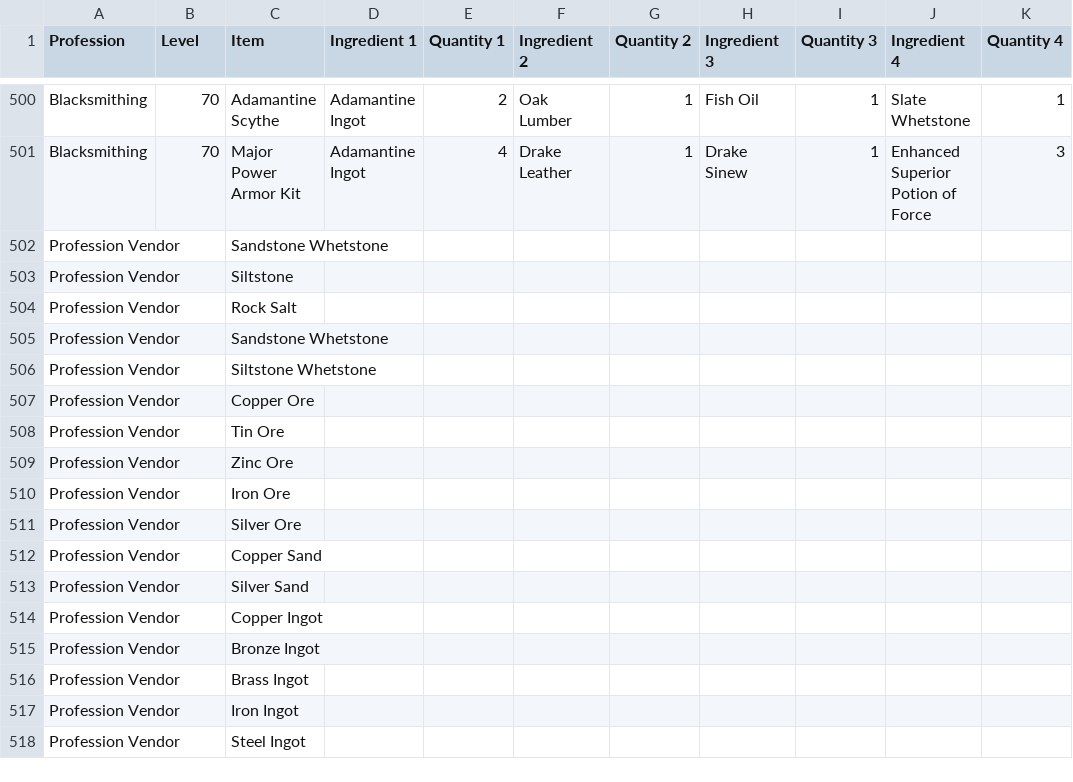
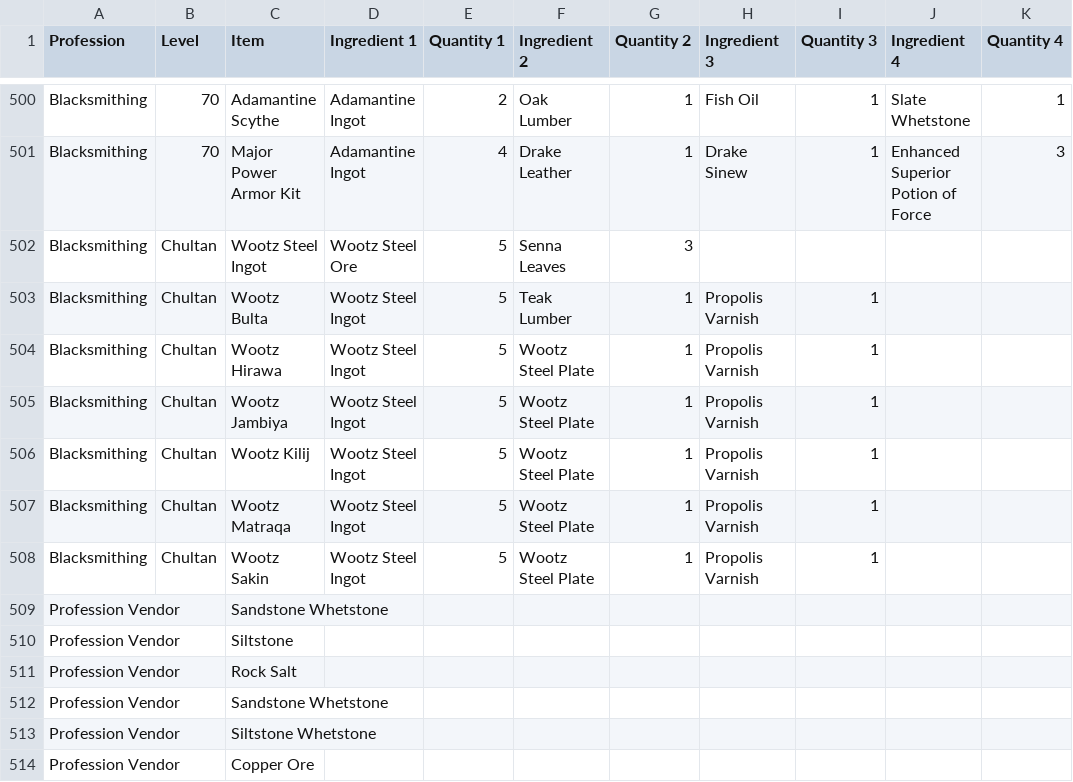
Before and after one commit to ClassyNW/Neverwinter_Professions, a CSV file: Recipes.csv, drawn as a sheet; only a part is shown, gaps mark what is left out; the shorter side is filled out with more unchanged rows; the diff names each change by its address in the sheet, - before the commit and + after, or states it on an @@ line.

```diff
--- a/Recipes.csv
+++ b/Recipes.csv
+row 502: Blacksmithing | Chultan | Wootz Steel Ingot | Wootz Steel Ore | 5 | Senna Leaves | 3
+row 503: Blacksmithing | Chultan | Wootz Bulta | Wootz Steel Ingot | 5 | Teak Lumber | 1 | Propolis Varnish | 1
+row 504: Blacksmithing | Chultan | Wootz Hirawa | Wootz Steel Ingot | 5 | Wootz Steel Plate | 1 | Propolis Varnish | 1
+row 505: Blacksmithing | Chultan | Wootz Jambiya | Wootz Steel Ingot | 5 | Wootz Steel Plate | 1 | Propolis Varnish | 1
+row 506: Blacksmithing | Chultan | Wootz Kilij | Wootz Steel Ingot | 5 | Wootz Steel Plate | 1 | Propolis Varnish | 1
+row 507: Blacksmithing | Chultan | Wootz Matraqa | Wootz Steel Ingot | 5 | Wootz Steel Plate | 1 | Propolis Varnish | 1
+row 508: Blacksmithing | Chultan | Wootz Sakin | Wootz Steel Ingot | 5 | Wootz Steel Plate | 1 | Propolis Varnish | 1
```
Also changed, not shown: 1 other file.
